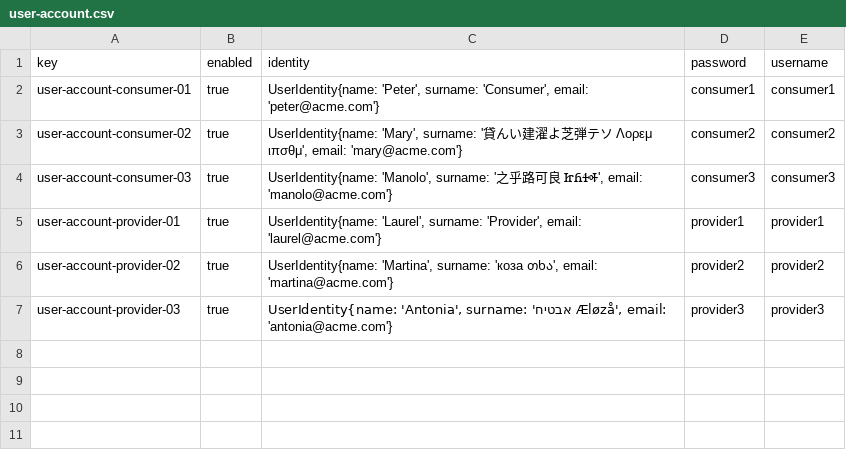
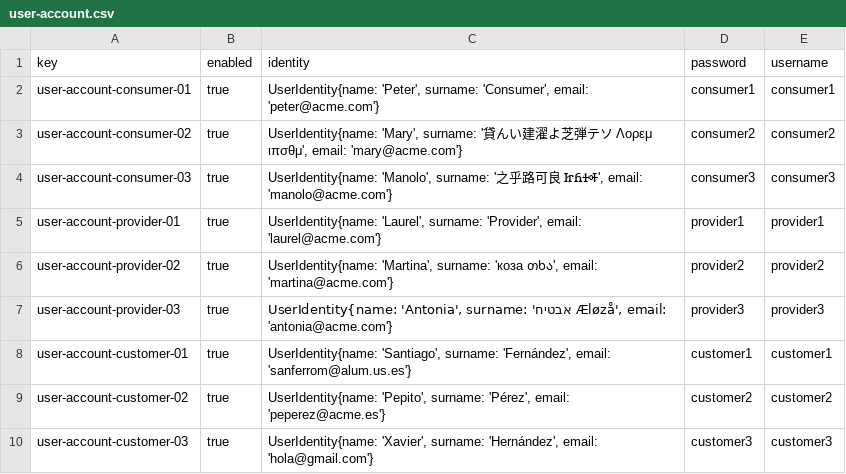
Before and after one commit to sfernandez07/DP2-C.004, a CSV file: src/main/resources/WEB-INF/data/sample/user-account.csv, drawn as a sheet; the diff names each change by its address in the sheet, - before the commit and + after, or states it on an @@ line.

```diff
--- a/src/main/resources/WEB-INF/data/sample/user-account.csv
+++ b/src/main/resources/WEB-INF/data/sample/user-account.csv
+row 8: user-account-customer-01 | true | UserIdentity{name: 'Santiago', surname: 'Fernández', email: 'sanferrom@alum.us.es'} | customer1 | customer1
+row 9: user-account-customer-02 | true | UserIdentity{name: 'Pepito', surname: 'Pérez', email: 'peperez@acme.es'} | customer2 | customer2
+row 10: user-account-customer-03 | true | UserIdentity{name: 'Xavier', surname: 'Hernández', email: 'hola@gmail.com'} | customer3 | customer3
```
Also changed, not shown: 2 other files.
